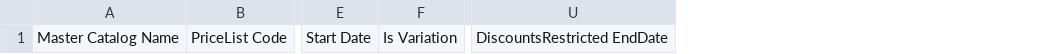
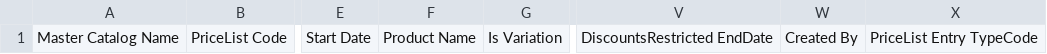
Before and after one commit to KiboPartners/UploadPriceListEntries, a CSV file: UpdatePricelistEntriesFromFlatfile/csv/pricelistentries.csv, drawn as a sheet; only a part is shown, gaps mark what is left out; the diff names each change by its address in the sheet, - before the commit and + after, or states it on an @@ line.

```diff
--- a/UpdatePricelistEntriesFromFlatfile/csv/pricelistentries.csv
+++ b/UpdatePricelistEntriesFromFlatfile/csv/pricelistentries.csv
+column F, row 1: Product Name
+column W, row 1: Created By
+column X, row 1: PriceList Entry TypeCode
```
Also changed, not shown: UpdatePricelistEntriesFromFlatfile/csv/pricelistentryprices.csv, 2 other files.
